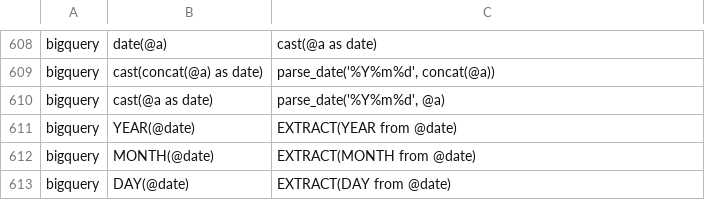
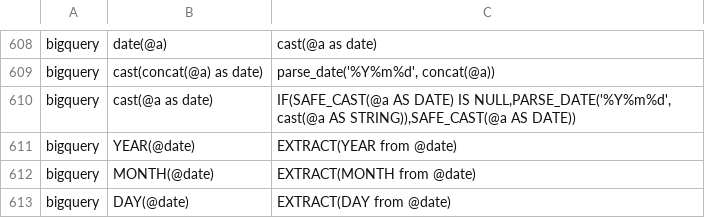
Before and after one commit to OHDSI/SqlRender, a CSV file: inst/csv/replacementPatterns.csv, drawn as a sheet; only a part is shown, gaps mark what is left out.

Commit message:
Cast now checks the type of input(https://github.com/OHDSI/SqlRender/issues/211)

```diff
--- a/inst/csv/replacementPatterns.csv
+++ b/inst/csv/replacementPatterns.csv
@@ -609,3 +609,3 @@ bigquery,date(@a),cast(@a as date)
 bigquery,"cast(concat(@a) as date)","parse_date('%Y%m%d', concat(@a))"
-bigquery,"cast(@a as date)","parse_date('%Y%m%d', @a)"
+bigquery,"cast(@a as date)","IF(SAFE_CAST(@a AS DATE) IS NULL,PARSE_DATE('%Y%m%d', cast(@a AS STRING)),SAFE_CAST(@a AS DATE))"
 bigquery,"YEAR(@date)","EXTRACT(YEAR from @date)"
```
Also changed, not shown: 1 other file.
